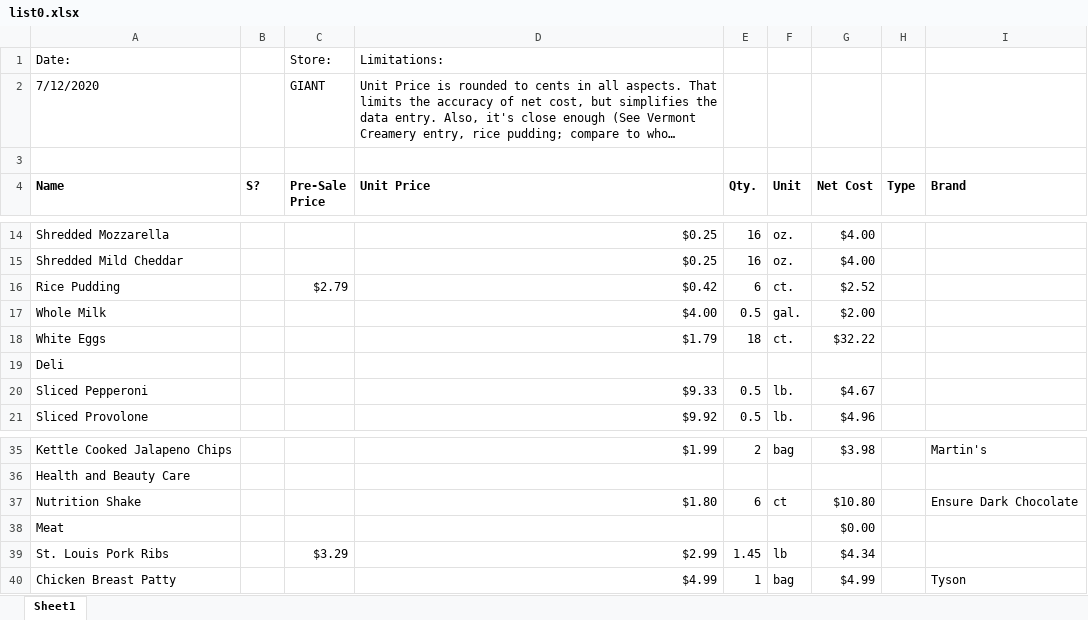
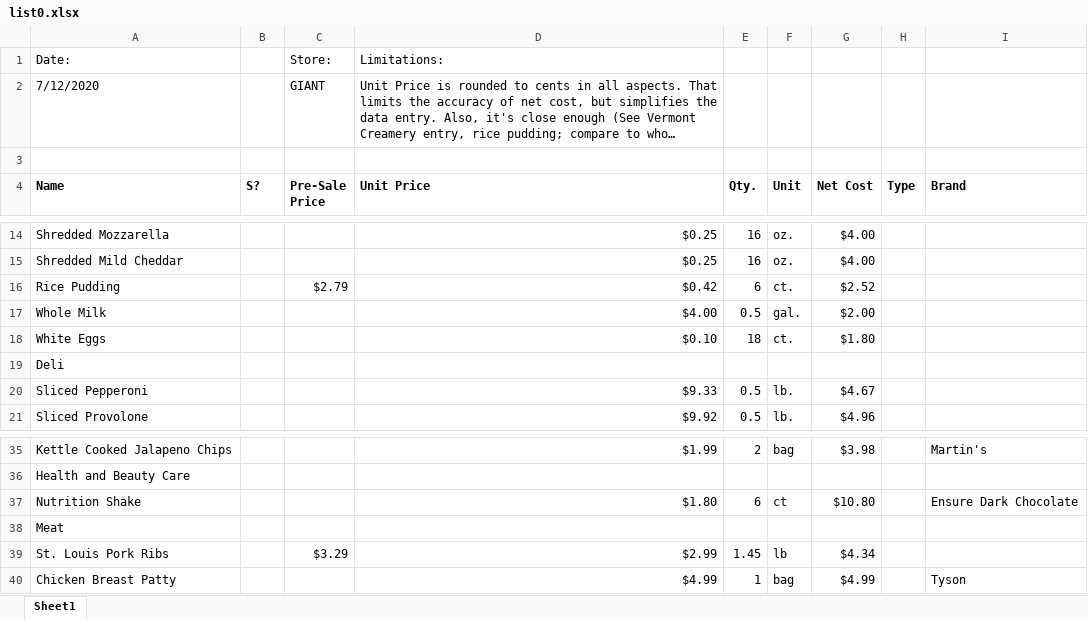
Before and after one commit to cukelarter/Groceries, an Excel workbook: list0.xlsx, sheet Sheet1, drawn as a sheet; only a part is shown, gaps mark what is left out; long unchanged cells end in …; values as stored, in another font and other column widths than the file's, no borders; the diff names each change by its address in the sheet, - before the commit and + after, or states it on an @@ line.

Commit message:
Finalized Filtering
Improved filtering, beginning work on price calculations in preparation for deeper analysis.

```diff
--- a/list0.xlsx (sheet Sheet1)
+++ b/list0.xlsx (sheet Sheet1)
-D18 (Unit Price): $1.79
+D18 (Unit Price): $0.10
-G18 (Net Cost): $32.22
+G18 (Net Cost): $1.80
-G38 (Net Cost): $0.00
+G38 (Net Cost): (empty)
```
Also changed, not shown: 1 other file.
